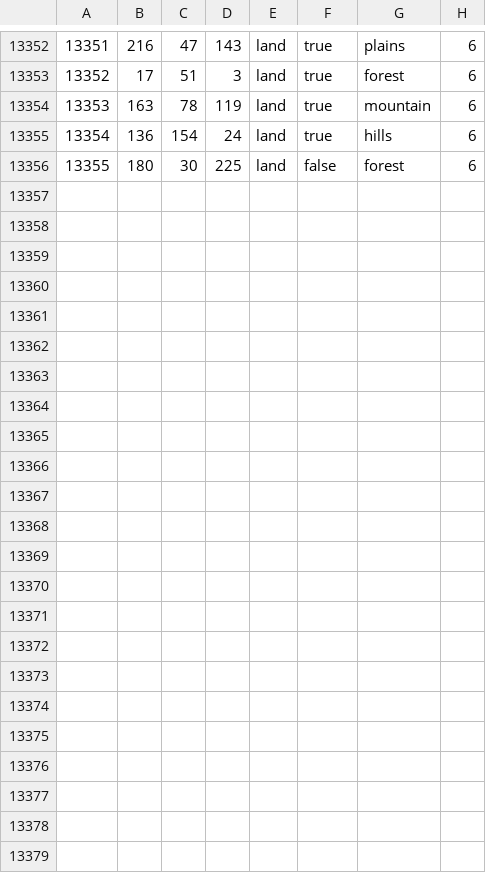
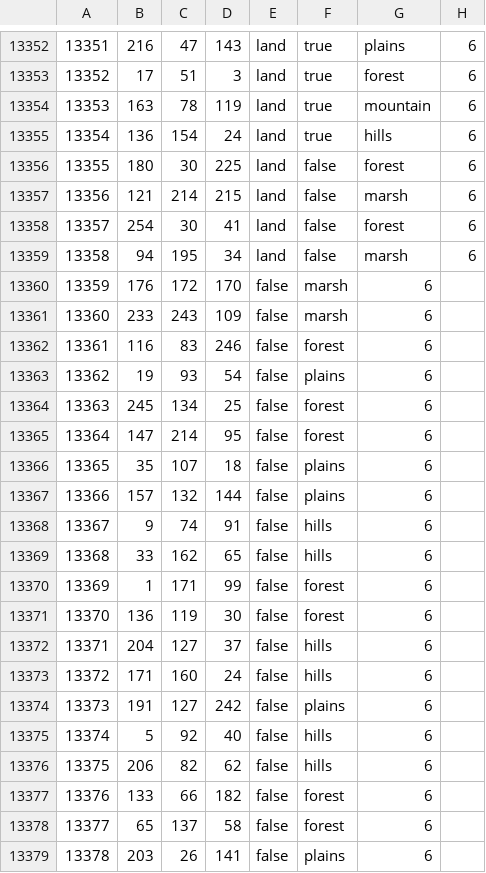
Before and after one commit to Team-Black-Requiem/CG-Black-Requiem, a CSV file: map/definition.csv, drawn as a sheet; only a part is shown, gaps mark what is left out.

```diff
--- a/map/definition.csv
+++ b/map/definition.csv
@@ -13356 +13356,24 @@
 13355;180;30;225;land;false;forest;6
+13356;121;214;215;land;false;marsh;6
+13357;254;30;41;land;false;forest;6
+13358;94;195;34;land;false;marsh;6
+13359;176;172;170;false;marsh;6
+13360;233;243;109;false;marsh;6
+13361;116;83;246;false;forest;6
+13362;19;93;54;false;plains;6
+13363;245;134;25;false;forest;6
+13364;147;214;95;false;forest;6
+13365;35;107;18;false;plains;6
+13366;157;132;144;false;plains;6
+13367;9;74;91;false;hills;6
+13368;33;162;65;false;hills;6
+13369;1;171;99;false;forest;6
+13370;136;119;30;false;forest;6
+13371;204;127;37;false;hills;6
+13372;171;160;24;false;hills;6
+13373;191;127;242;false;plains;6
+13374;5;92;40;false;hills;6
+13375;206;82;62;false;hills;6
+13376;133;66;182;false;forest;6
+13377;65;137;58;false;forest;6
+13378;203;26;141;false;plains;6
```
Also changed, not shown: 4 other files.
